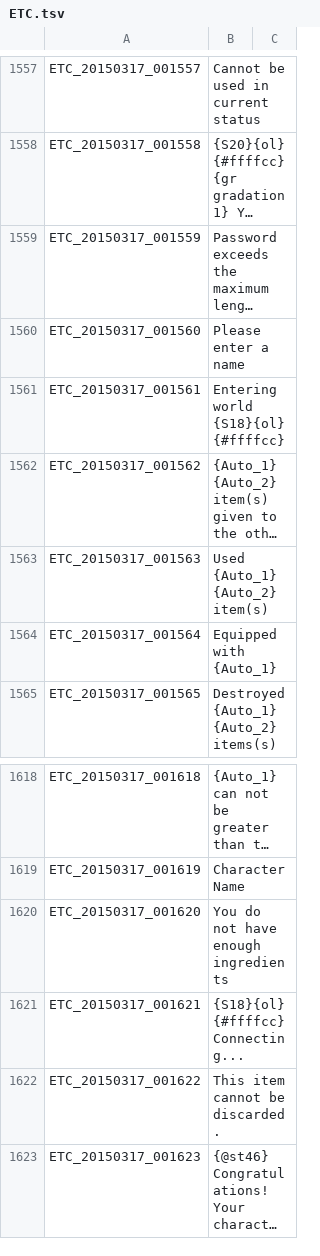
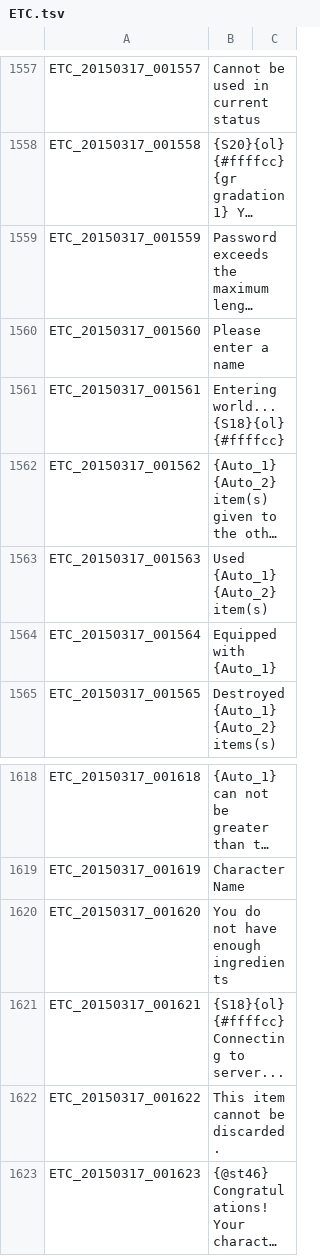
Before and after one commit to Treeofsavior/EnglishTranslation, a TSV file: ETC.tsv, drawn as a sheet; only a part is shown, gaps mark what is left out; long unchanged cells end in …; the diff names each change by its address in the sheet, - before the commit and + after, or states it on an @@ line.

Commit message:
update changes

```diff
--- a/ETC.tsv
+++ b/ETC.tsv
-B1561: Entering world {S18}{ol}{#ffffcc}
+B1561: Entering world... {S18}{ol}{#ffffcc}
-B1621: {S18}{ol}{#ffffcc}Connecting...
+B1621: {S18}{ol}{#ffffcc}Connecting to server...
```
